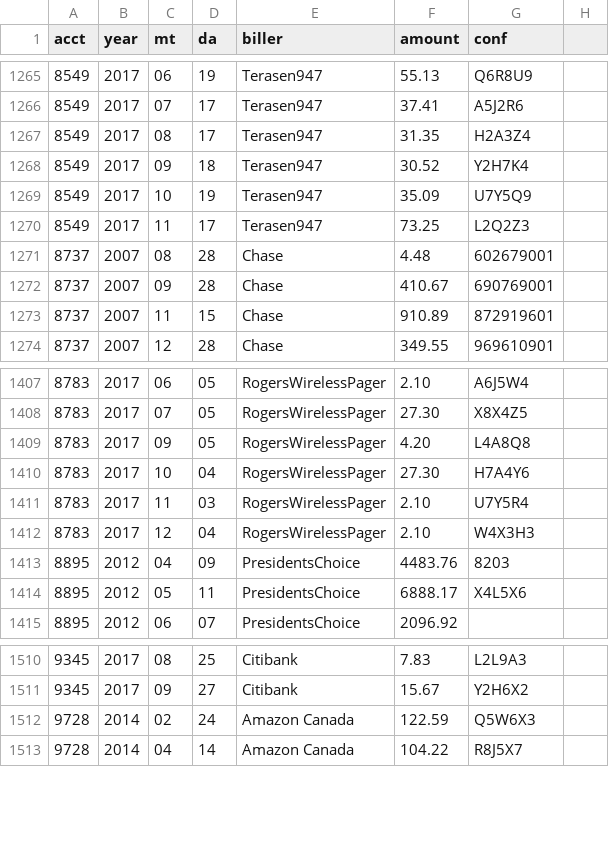
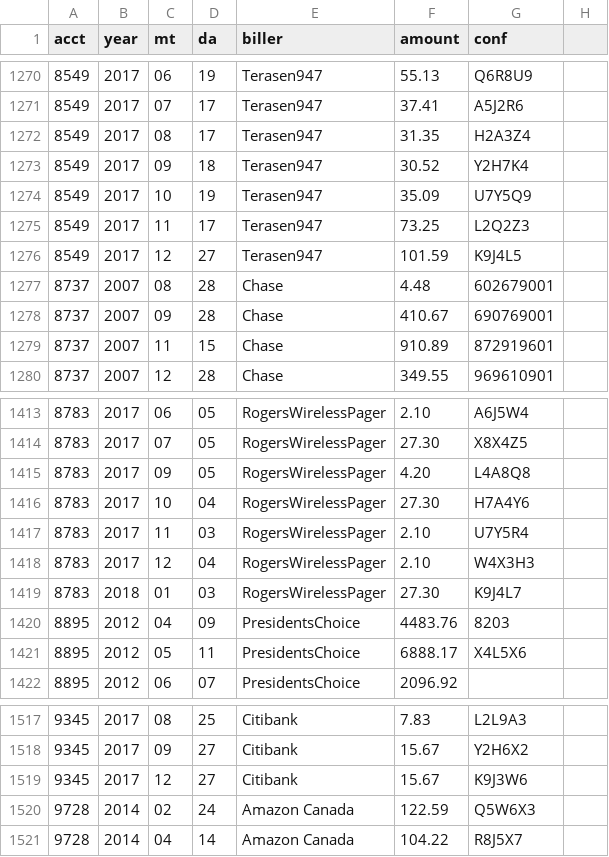
Before and after one commit to feideini/rbills, a CSV file: sbills.csv, drawn as a sheet; only a part is shown, gaps mark what is left out; the diff covers the shown part only; the diff names each change by its address in the sheet, - before the commit and + after, or states it on an @@ line.

```diff
--- a/sbills.csv
+++ b/sbills.csv
+row 1276: 8549 | 2017 | 12 | 27 | Terasen947 | 101.59 | K9J4L5
+row 1419: 8783 | 2018 | 01 | 03 | RogersWirelessPager | 27.30 | K9J4L7
+row 1519: 9345 | 2017 | 12 | 27 | Citibank | 15.67 | K9J3W6
```
Also changed, not shown: 5 added rows elsewhere in this file, 3 other files.
